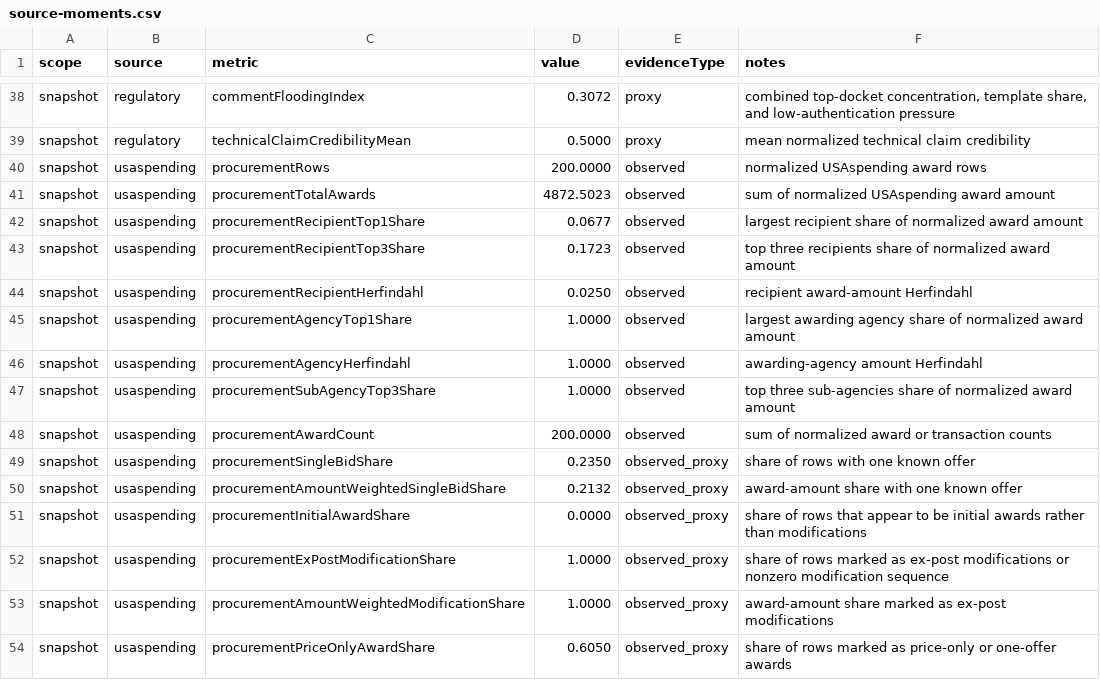
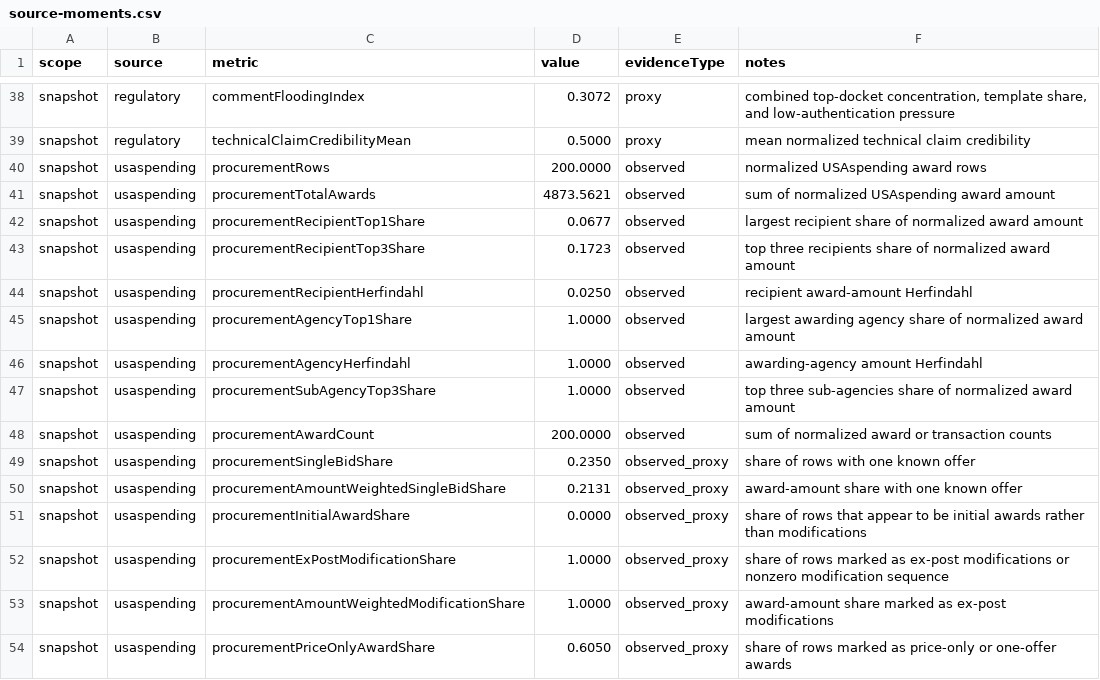
Before and after one commit to Jacoba1100254352/lobby-capture-simulator, a CSV file: reports/source-moments.csv, drawn as a sheet; only a part is shown, gaps mark what is left out.

```diff
--- a/reports/source-moments.csv
+++ b/reports/source-moments.csv
@@ -40,3 +40,3 @@ snapshot,regulatory,technicalClaimCredibilityMean,0.5000,proxy,mean normalized t
 snapshot,usaspending,procurementRows,200.0000,observed,normalized USAspending award rows
-snapshot,usaspending,procurementTotalAwards,4872.5023,observed,sum of normalized USAspending award amount
+snapshot,usaspending,procurementTotalAwards,4873.5621,observed,sum of normalized USAspending award amount
 snapshot,usaspending,procurementRecipientTop1Share,0.0677,observed,largest recipient share of normalized award amount
@@ -49,3 +49,3 @@ snapshot,usaspending,procurementAwardCount,200.0000,observed,sum of normalized a
 snapshot,usaspending,procurementSingleBidShare,0.2350,observed_proxy,share of rows with one known offer
-snapshot,usaspending,procurementAmountWeightedSingleBidShare,0.2132,observed_proxy,award-amount share with one known offer
+snapshot,usaspending,procurementAmountWeightedSingleBidShare,0.2131,observed_proxy,award-amount share with one known offer
 snapshot,usaspending,procurementInitialAwardShare,0.0000,observed_proxy,share of rows that appear to be initial awards rather than modifications
```
Also changed, not shown: reports/lobby-capture-campaign.csv, 11 other files.
